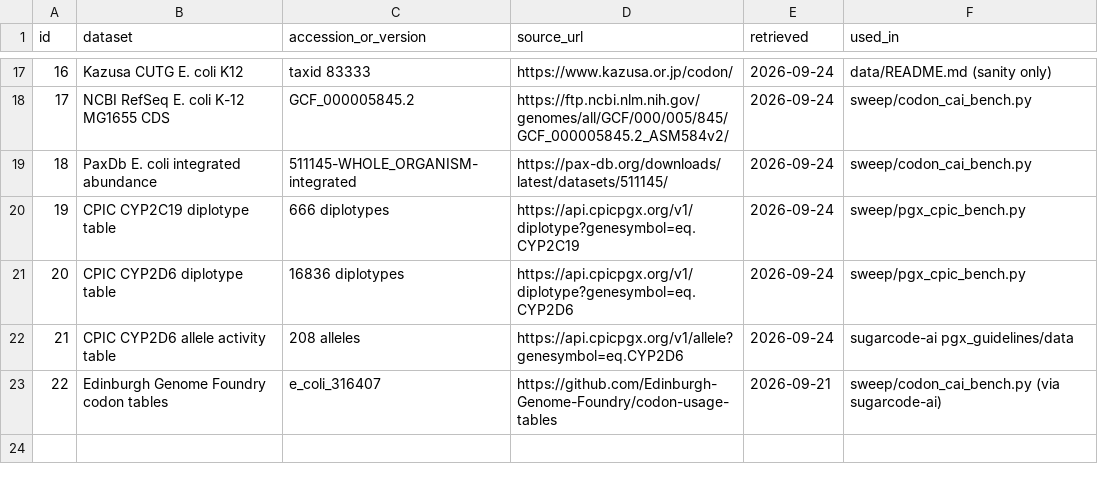
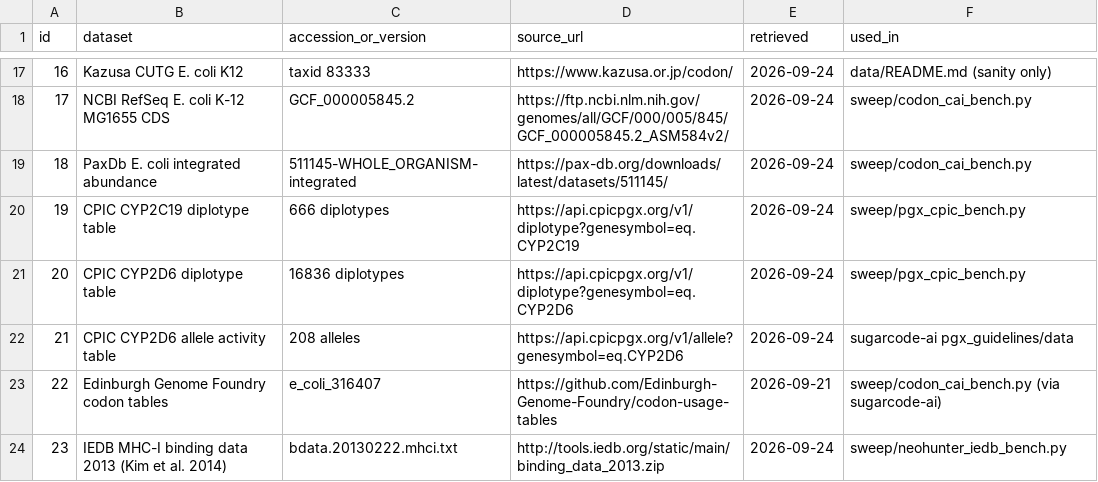
Before and after one commit to uditakankananonononono/mega27-01-sugarcode-realdata-validation, a TSV file: manifests/datasets.tsv, drawn as a sheet; only a part is shown, gaps mark what is left out; the diff names each change by its address in the sheet, - before the commit and + after, or states it on an @@ line.

Commit message:
sweep: neohunter vs IEDB 2013 (sweep_neohunter_iedb.json); dataset 23

```diff
--- a/manifests/datasets.tsv
+++ b/manifests/datasets.tsv
+row 24: 23 | IEDB MHC-I binding data 2013 (Kim et al. 2014) | bdata.20130222.mhci.txt | http://tools.iedb.org/static/main/binding_data_2013.zip | 2026-09-24 | sweep/neohunter_iedb_bench.py
```
Also changed, not shown: 5 other files.
